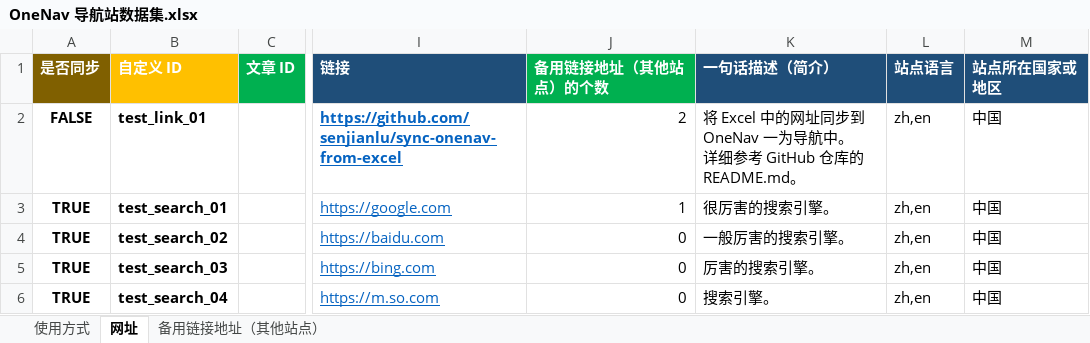
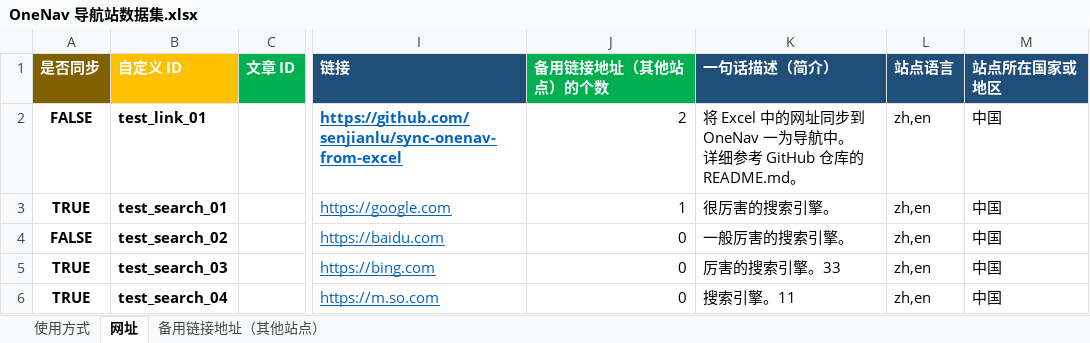
Before and after one commit to senjianlu/sync-onenav-from-excel, an Excel workbook: OneNav 导航站数据集.xlsx, sheet 网址, drawn as a sheet; only a part is shown, gaps mark what is left out; values as stored, in another font and other column widths than the file's, no borders; conditional formats not drawn; the diff names each change by its address in the sheet, - before the commit and + after, or states it on an @@ line.

```diff
--- a/OneNav 导航站数据集.xlsx (sheet 网址)
+++ b/OneNav 导航站数据集.xlsx (sheet 网址)
-A4 (是否同步): TRUE
+A4 (是否同步): FALSE
-K5 (一句话描述（简介）): 厉害的搜索引擎。
+K5 (一句话描述（简介）): 厉害的搜索引擎。33
-K6 (一句话描述（简介）): 搜索引擎。
+K6 (一句话描述（简介）): 搜索引擎。11
```
Also changed, not shown: sheet 使用方式, charts or pictures, 2 other files.
